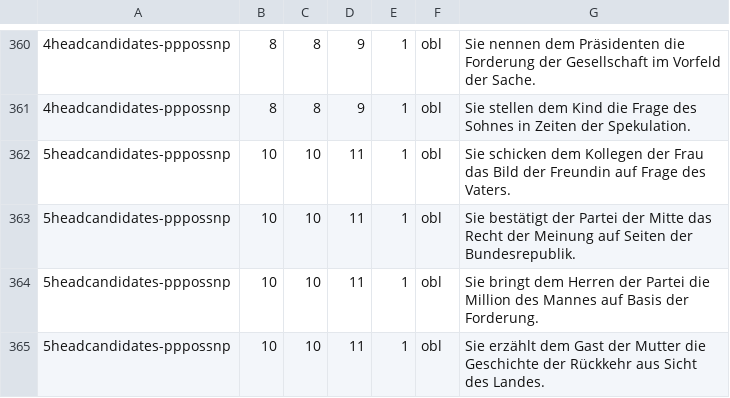
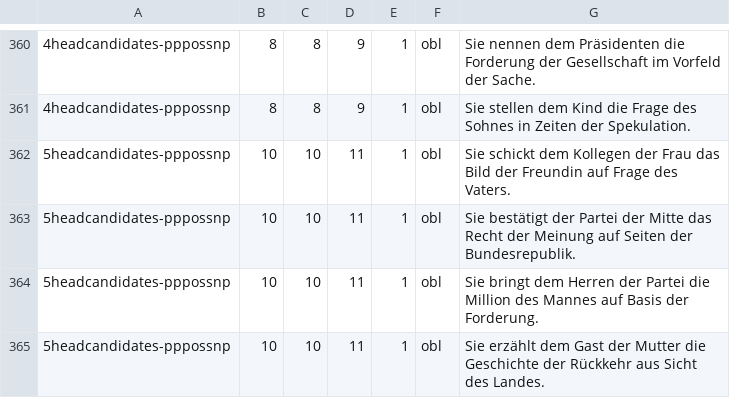
Before and after one commit to DiveFish/PPATS, a TSV file: material/pp-test-suite.tsv, drawn as a sheet; only a part is shown, gaps mark what is left out; the diff names each change by its address in the sheet, - before the commit and + after, or states it on an @@ line.

Commit message:
Fix

```diff
--- a/material/pp-test-suite.tsv
+++ b/material/pp-test-suite.tsv
-G362: Sie schicken dem Kollegen…
+G362: Sie schickt dem Kollegen…
```
